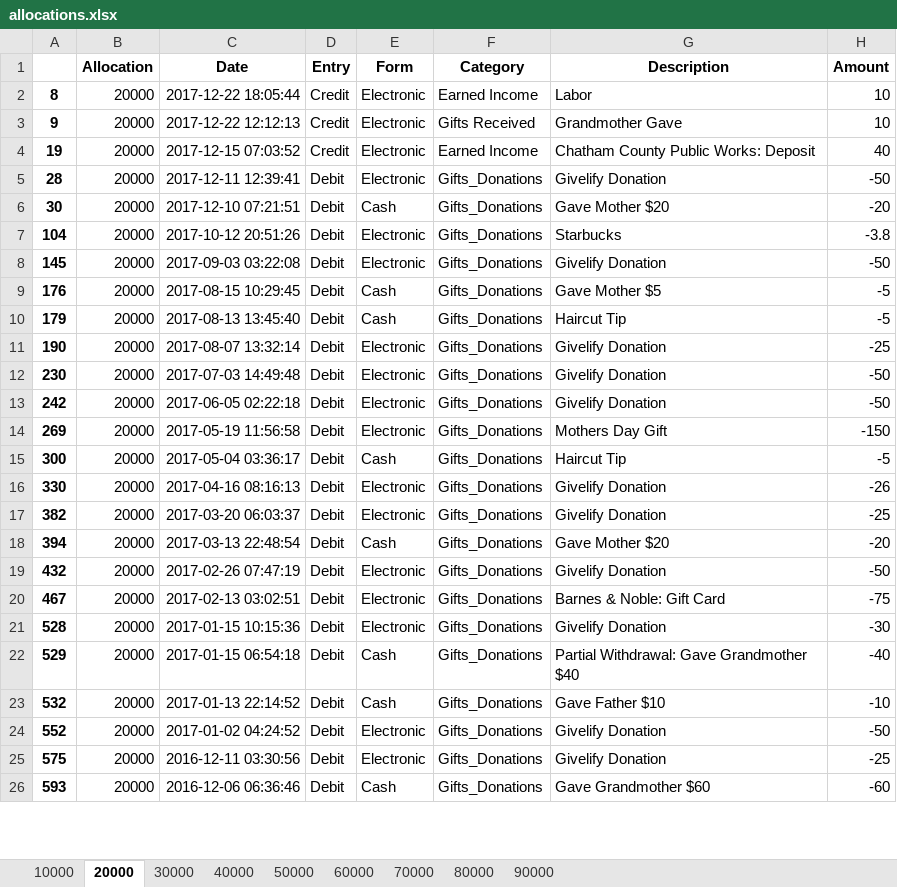
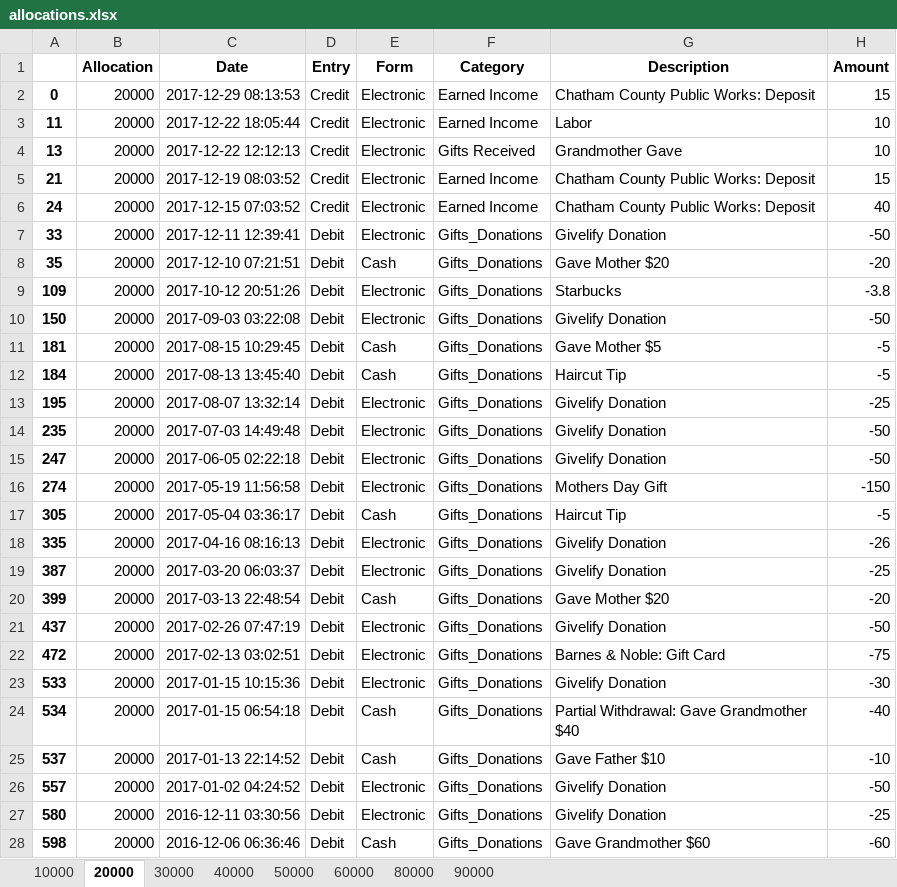
Before and after one commit to SteveJerettMcQueen/recordtransactions, an Excel workbook: allocations.xlsx, sheet 20000, drawn as a sheet; only a part is shown; values as stored, in another font and other column widths than the file's, no borders; addresses are those after the commit; the diff covers the shown part only; the diff names each change by its address in the sheet, - before the commit and + after, or states it on an @@ line.

```diff
--- a/allocations.xlsx (sheet 20000)
+++ b/allocations.xlsx (sheet 20000)
-sheet tab: 70000
+row 2: 0 | 20000 | 2017-12-29 08:13:53 | Credit | Electronic | Earned Income | Chatham County Public Works: Deposit | 15
-A3: 8
+A3: 11
-A4: 9
+A4: 13
+row 5: 21 | 20000 | 2017-12-19 08:03:52 | Credit | Electronic | Earned Income | Chatham County Public Works: Deposit | 15
-A6: 19
+A6: 24
-A7: 28
+A7: 33
-A8: 30
+A8: 35
-A9: 104
+A9: 109
-A10: 145
+A10: 150
-A11: 176
+A11: 181
-A12: 179
+A12: 184
-A13: 190
+A13: 195
-A14: 230
+A14: 235
-A15: 242
+A15: 247
-A16: 269
+A16: 274
-A17: 300
+A17: 305
-A18: 330
+A18: 335
-A19: 382
+A19: 387
-A20: 394
+A20: 399
-A21: 432
+A21: 437
-A22: 467
+A22: 472
-A23: 528
+A23: 533
-A24: 529
+A24: 534
-A25: 532
+A25: 537
-A26: 552
+A26: 557
-A27: 575
+A27: 580
-A28: 593
+A28: 598
```
Also changed, not shown: 1 added row and 36 edited cells elsewhere in this sheet, sheet 80000, sheet 10000, sheet 30000, sheet 60000, sheet 40000, sheet 90000, 1 more sheet, transactions.xlsx, 4 other files.
